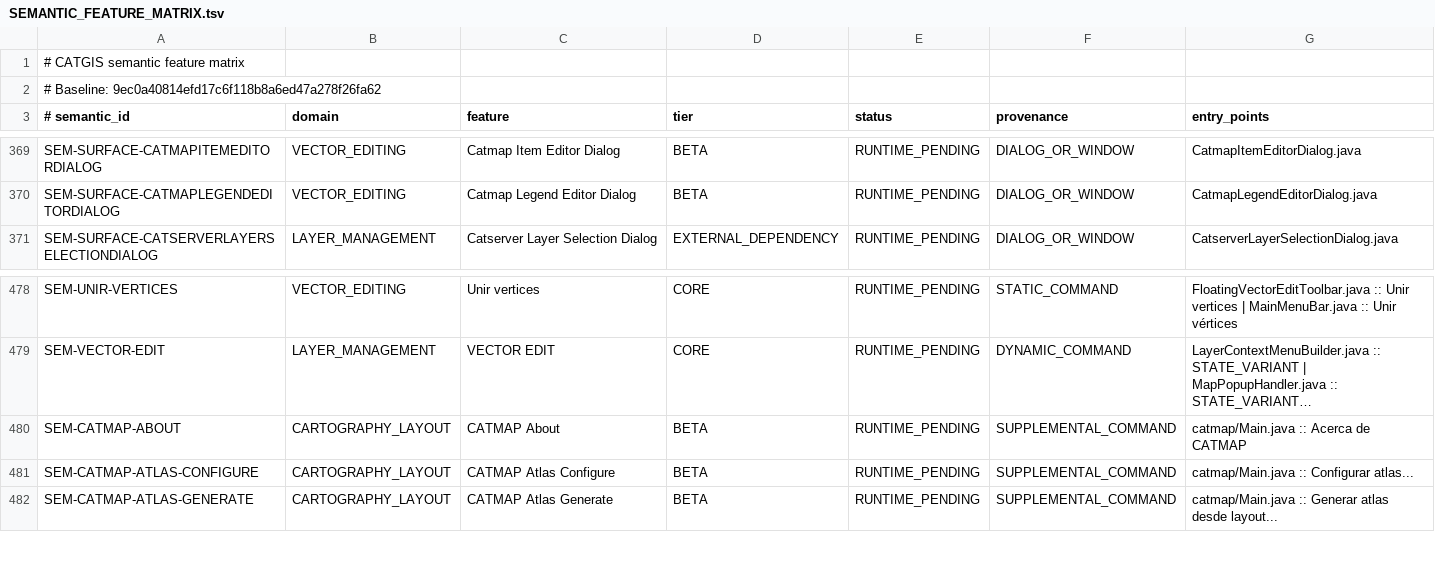
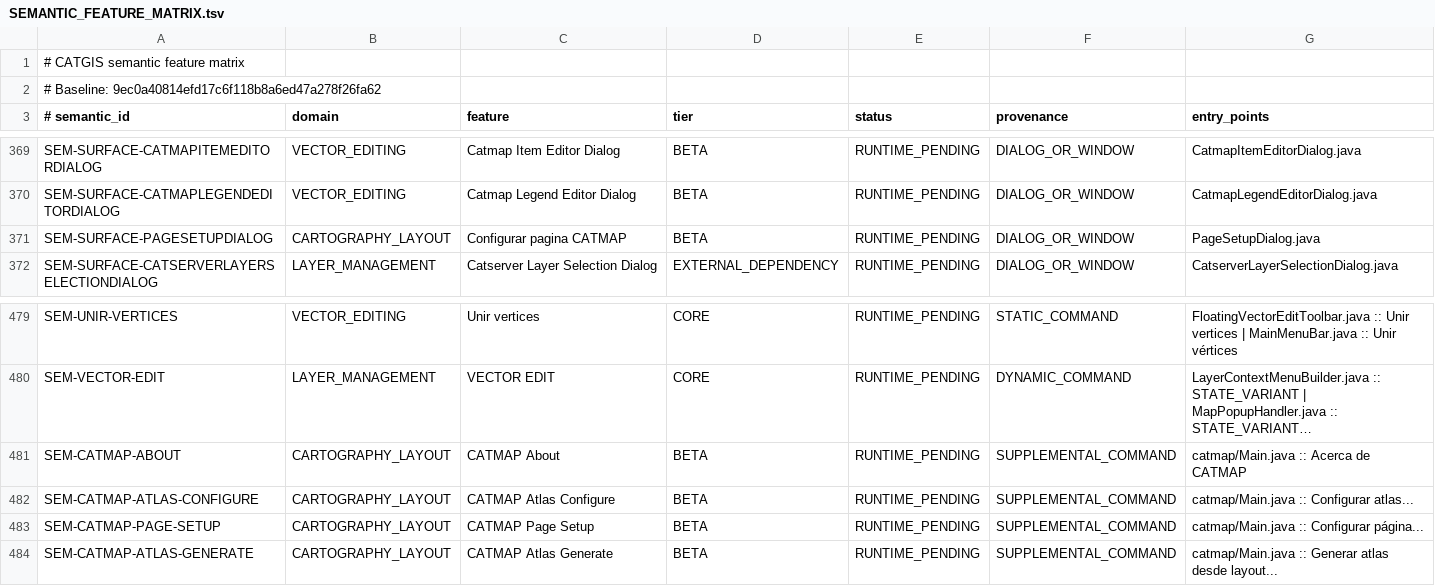
Before and after one commit to tulatraes25/CATGIS-DESKTOP, a TSV file: docs/quality/SEMANTIC_FEATURE_MATRIX.tsv, drawn as a sheet; only a part is shown, gaps mark what is left out; long unchanged cells end in ….

Commit message:
feat(catmap): dialogo configurar pagina en CATMAP standalone (T7)
La pagina ya era estado del documento (T2) y llegaba a todos los exports (T3/T4),
pero el standalone no tenia forma de elegirla: estaba clavada en A4 horizontal.

- Nuevo catmap/ui/PageSetupDialog: preset A3/A4/A5/Carta/Legal/Tabloide o
  Personalizado en mm, orientacion horizontal/vertical, margenes superior/
  derecho/inferior/izquierdo, campos de medida habilitados solo para custom y
  validacion en linea (sin cadena de modales). buildSpec es puro y testeable.
- Menu Paginas -> "Configurar pagina...": aplica la spec al modelo, reconstruye
  la vista previa con la nueva geometria y reporta en la barra de estado.
- Guardar/cargar (.catmap), PDF/PNG/SVG y atlas heredan la pagina elegida.
- Inventarios actualizados (regla del repo): feature-surface, mapeo semantico,
  inventario suplementario visible (nuevo comando) y sus baselines de conteo
  ajustados de forma intencional (+1 ocurrencia/fila/label, +1 feature).

```diff
--- a/docs/quality/SEMANTIC_FEATURE_MATRIX.tsv
+++ b/docs/quality/SEMANTIC_FEATURE_MATRIX.tsv
@@ -370,2 +370,3 @@ SEM-SURFACE-CATMAPITEMEDITORDIALOG	VECTOR_EDITING	Catmap Item Editor Dialog	BETA
 SEM-SURFACE-CATMAPLEGENDEDITORDIALOG	VECTOR_EDITING	Catmap Legend Editor Dialog	BETA	RUNTIME_PENDING	DIALOG_OR_WINDOW	CatmapLegendEditorDialog.java
+SEM-SURFACE-PAGESETUPDIALOG	CARTOGRAPHY_LAYOUT	Configurar pagina CATMAP	BETA	RUNTIME_PENDING	DIALOG_OR_WINDOW	PageSetupDialog.java
 SEM-SURFACE-CATSERVERLAYERSELECTIONDIALOG	LAYER_MANAGEMENT	Catserver Layer Selection Dialog	EXTERNAL_DEPENDENCY	RUNTIME_PENDING	DIALOG_OR_WINDOW	CatserverLayerSelectionDialog.java
@@ -481,2 +482,3 @@ SEM-CATMAP-ABOUT	CARTOGRAPHY_LAYOUT	CATMAP About	BETA	RUNTIME_PENDING	SUPPLEMENT
 SEM-CATMAP-ATLAS-CONFIGURE	CARTOGRAPHY_LAYOUT	CATMAP Atlas Configure	BETA	RUNTIME_PENDING	SUPPLEMENTAL_COMMAND	catmap/Main.java :: Configurar atlas...
+SEM-CATMAP-PAGE-SETUP	CARTOGRAPHY_LAYOUT	CATMAP Page Setup	BETA	RUNTIME_PENDING	SUPPLEMENTAL_COMMAND	catmap/Main.java :: Configurar página...
 SEM-CATMAP-ATLAS-GENERATE	CARTOGRAPHY_LAYOUT	CATMAP Atlas Generate	BETA	RUNTIME_PENDING	SUPPLEMENTAL_COMMAND	catmap/Main.java :: Generar atlas desde layout...
```
Also changed, not shown: docs/quality/SOURCE_FEATURE_SURFACE_INVENTORY.tsv, docs/quality/SUPPLEMENTAL_COMMAND_SEMANTIC_MAP.tsv, 6 other files.
